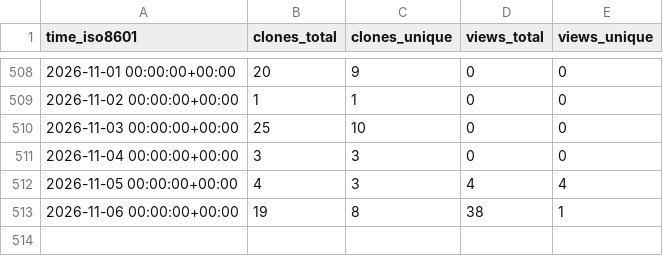
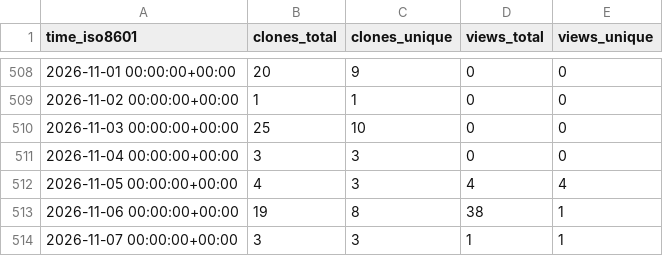
Before and after one commit to Davis-Fan/X-TED, a CSV file: Davis-Fan/X-TED/ghrs-data/views_clones_aggregate.csv, drawn as a sheet; only a part is shown, gaps mark what is left out; the diff names each change by its address in the sheet, - before the commit and + after, or states it on an @@ line.

```diff
--- a/Davis-Fan/X-TED/ghrs-data/views_clones_aggregate.csv
+++ b/Davis-Fan/X-TED/ghrs-data/views_clones_aggregate.csv
+row 514: 2026-11-07 00:00:00+00:00 | 3 | 3 | 1 | 1
```
Also changed, not shown: 1 other file.
